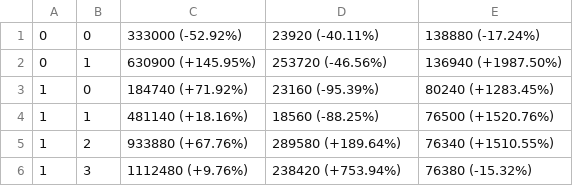
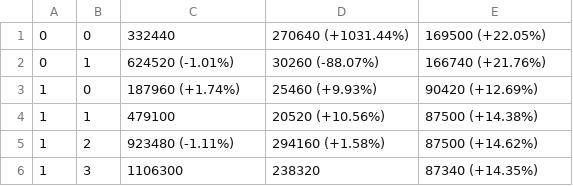
Before and after one commit to ARM-software/arm-trusted-firmware, a CSV file: docs/perf/data/juno/previous/test_rt_instr_susp_deep_parallel.csv, drawn as a sheet.

```diff
--- a/docs/perf/data/juno/previous/test_rt_instr_susp_deep_parallel.csv
+++ b/docs/perf/data/juno/previous/test_rt_instr_susp_deep_parallel.csv
@@ -1,6 +1,6 @@
-0,0,333000 (-52.92%),23920 (-40.11%),138880 (-17.24%)
-0,1,630900 (+145.95%),253720 (-46.56%),136940 (+1987.50%)
-1,0,184740 (+71.92%),23160 (-95.39%),80240 (+1283.45%)
-1,1,481140 (+18.16%),18560 (-88.25%),76500 (+1520.76%)
-1,2,933880 (+67.76%),289580 (+189.64%),76340 (+1510.55%)
-1,3,1112480 (+9.76%),238420 (+753.94%),76380 (-15.32%)
+0,0,332440,270640 (+1031.44%),169500 (+22.05%)
+0,1,624520 (-1.01%),30260 (-88.07%),166740 (+21.76%)
+1,0,187960 (+1.74%),25460 (+9.93%),90420 (+12.69%)
+1,1,479100,20520 (+10.56%),87500 (+14.38%)
+1,2,923480 (-1.11%),294160 (+1.58%),87500 (+14.62%)
+1,3,1106300,238320,87340 (+14.35%)
```
Also changed, not shown: docs/perf/data/juno/current/test_rt_instr_cpu_off_serial.csv, docs/perf/data/juno/current/test_rt_instr_cpu_susp_parallel.csv, 9 other files.
